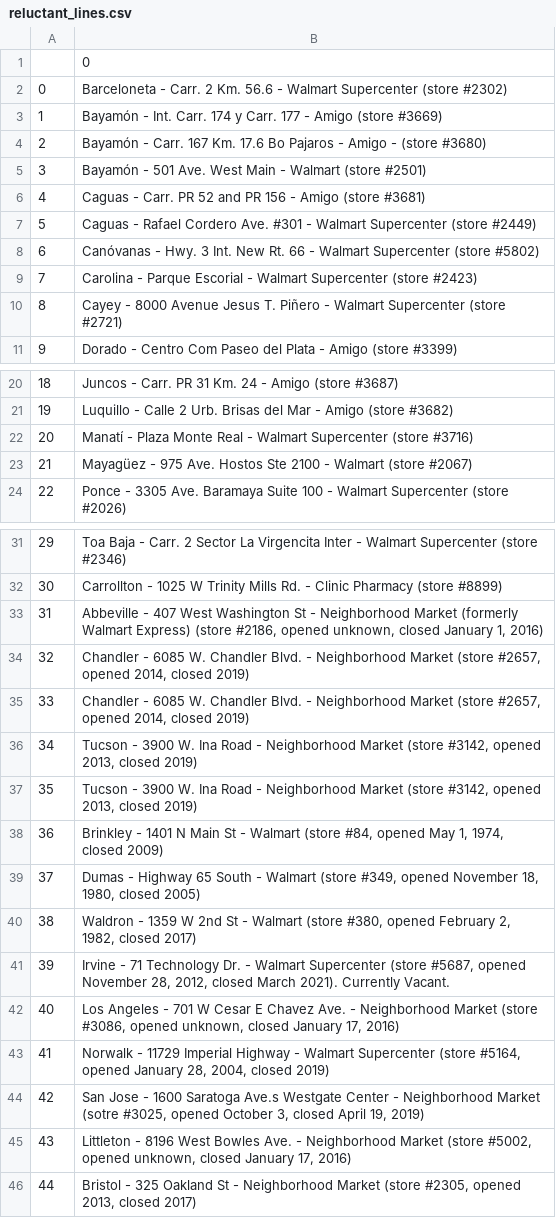
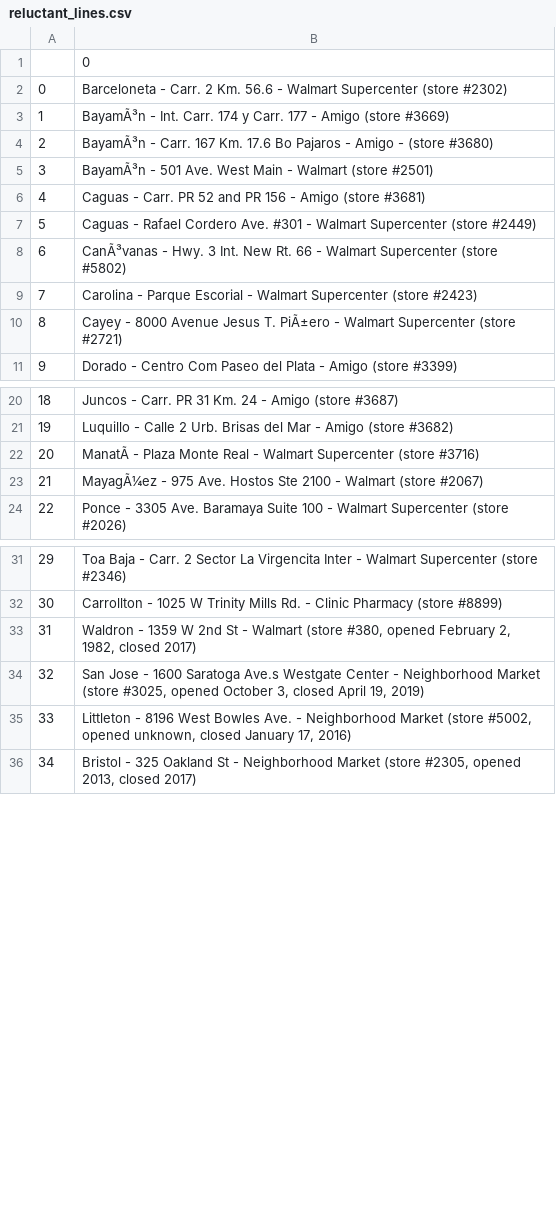
Before and after one commit to philibertsalmon/econometrics, a CSV file: data_collection/plein_de_data/reluctant_lines.csv, drawn as a sheet; only a part is shown, gaps mark what is left out; removed rows and columns are numbered as before the commit, all else as after; the diff names each change by its address in the sheet, - before the commit and + after, or states it on an @@ line.

```diff
--- a/data_collection/plein_de_data/reluctant_lines.csv
+++ b/data_collection/plein_de_data/reluctant_lines.csv
-B3: Bayamón - Int.…
+B3: BayamÃ³n - Int.…
-B4: Bayamón - Carr.…
+B4: BayamÃ³n - Carr.…
-B5: Bayamón - 501…
+B5: BayamÃ³n - 501…
-B8: Canóvanas - Hwy.…
+B8: CanÃ³vanas - Hwy.…
-B10: …Jesus T. Piñero - Walmart…
+B10: …Jesus T. PiÃ±ero - Walmart…
-B22: Manatí - Plaza…
+B22: ManatÃ - Plaza…
-B23: Mayagüez - 975…
+B23: MayagÃ¼ez - 975…
-row 33: 31 | Abbeville - 407 West Washington St - Neighborhood Market (formerly Walmart Express) (store #2186, opened unknown, closed January 1, 2016)
-row 34: 32 | Chandler - 6085 W. Chandler Blvd. - Neighborhood Market (store #2657, opened 2014, closed 2019)
-row 35: 33 | Chandler - 6085 W. Chandler Blvd. - Neighborhood Market (store #2657, opened 2014, closed 2019)
-row 36: 34 | Tucson - 3900 W. Ina Road - Neighborhood Market (store #3142, opened 2013, closed 2019)
-row 37: 35 | Tucson - 3900 W. Ina Road - Neighborhood Market (store #3142, opened 2013, closed 2019)
-row 38: 36 | Brinkley - 1401 N Main St - Walmart (store #84, opened May 1, 1974, closed 2009)
-row 39: 37 | Dumas - Highway 65 South - Walmart (store #349, opened November 18, 1980, closed 2005)
@@ column A renumbered from row 33 down @@
-B34: Irvine - 71 Technology Dr. - Walmart Supercenter (store #5687, opened November 28, 2012, closed March 2021). Currently Vacant.
+B34: San Jose - 1600 Saratoga Ave.s Westgate Center - Neighborhood Market (store #3025, opened October 3, closed April 19, 2019)
-row 42: 40 | Los Angeles - 701 W Cesar E Chavez Ave. - Neighborhood Market (store #3086, opened unknown, closed January 17, 2016)
-row 43: 41 | Norwalk - 11729 Imperial Highway - Walmart Supercenter (store #5164, opened January 28, 2004, closed 2019)
-row 44: 42 | San Jose - 1600 Saratoga Ave.s Westgate Center - Neighborhood Market (sotre #3025, opened October 3, closed April 19, 2019)
```
Also changed, not shown: data_collection/plein_de_data/fandom_traitées.csv, 2 other files.
